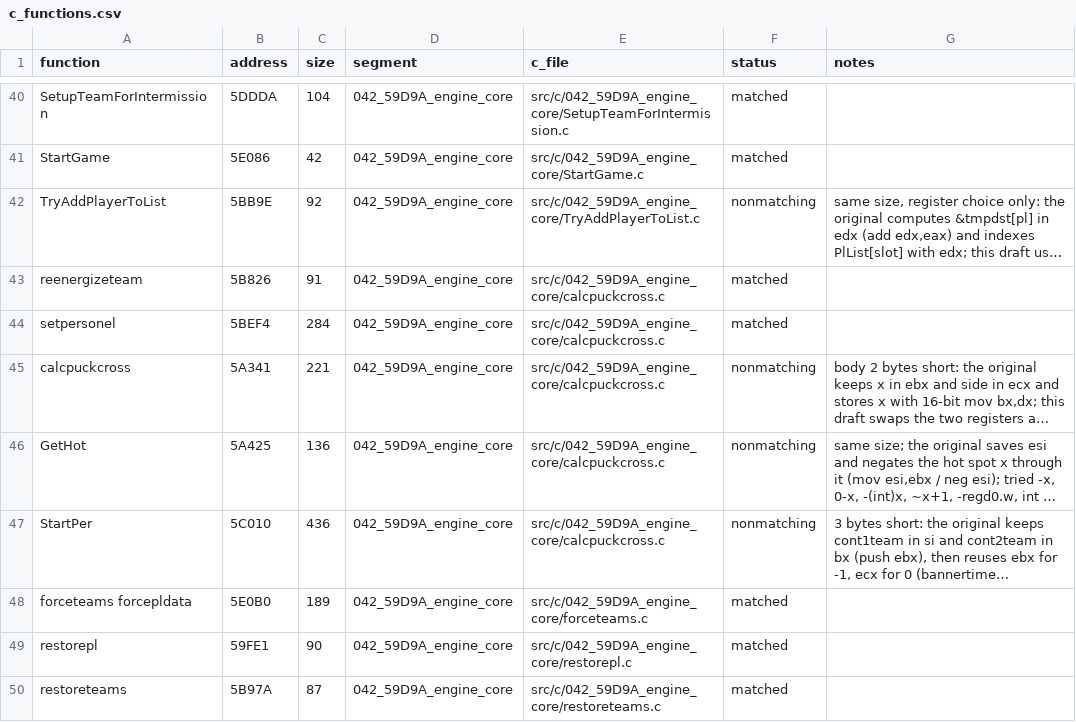
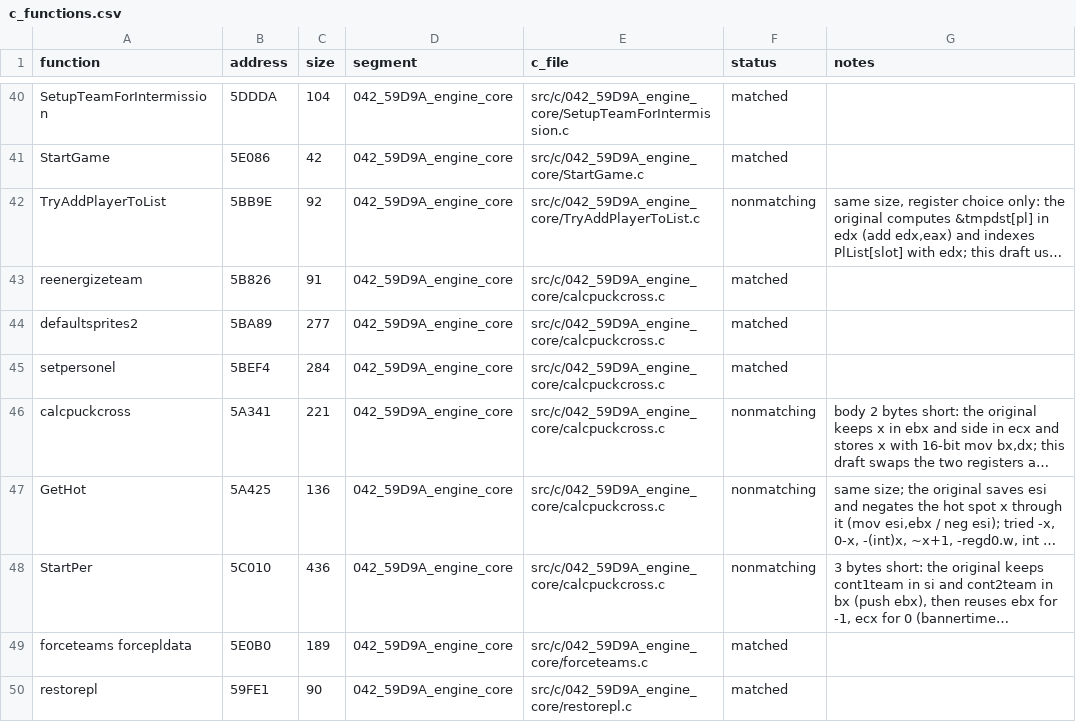
Before and after one commit to abdulahmad/NHL95PC, a CSV file: tools/c_functions.csv, drawn as a sheet; only a part is shown, gaps mark what is left out; the shorter side is filled out with more unchanged rows; long unchanged cells end in …; the diff names each change by its address in the sheet, - before the commit and + after, or states it on an @@ line.

```diff
--- a/tools/c_functions.csv
+++ b/tools/c_functions.csv
+row 44: defaultsprites2 | 5BA89 | 277 | 042_59D9A_engine_core | src/c/042_59D9A_engine_core/calcpuckcross.c | matched
```
Also changed, not shown: tools/struct_fieldmap.csv, 8 other files.
